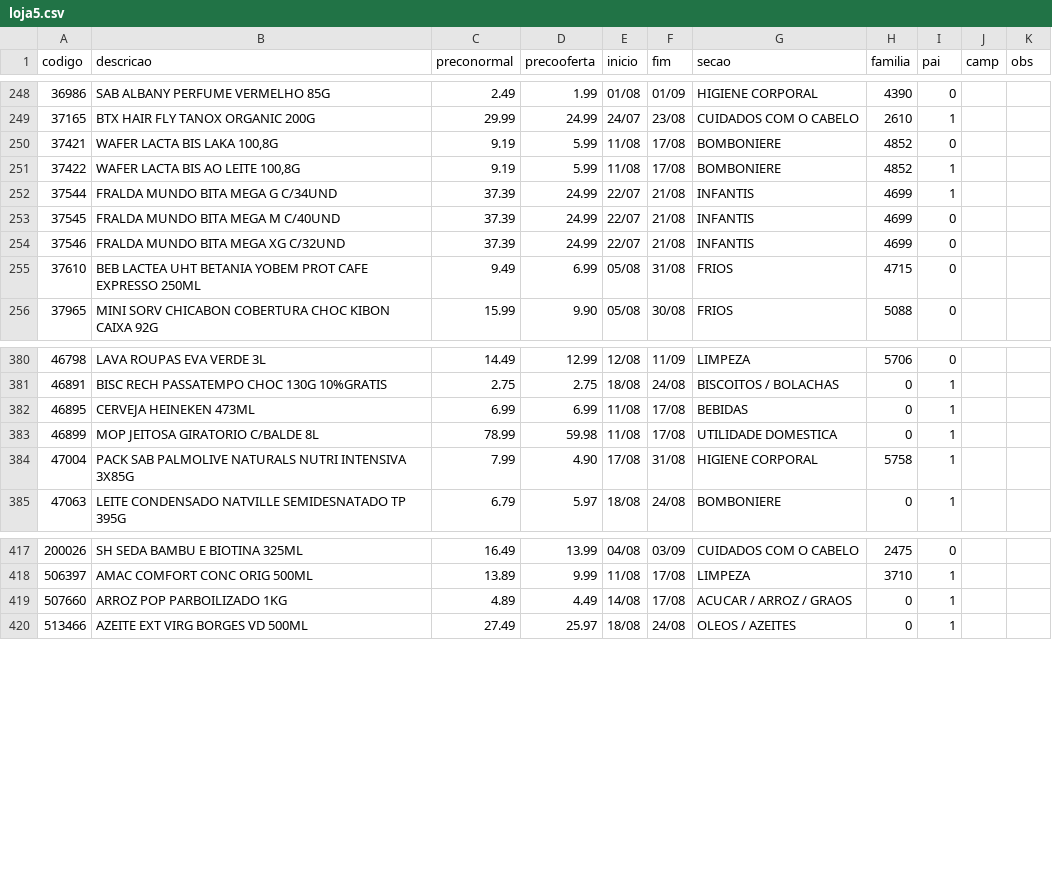
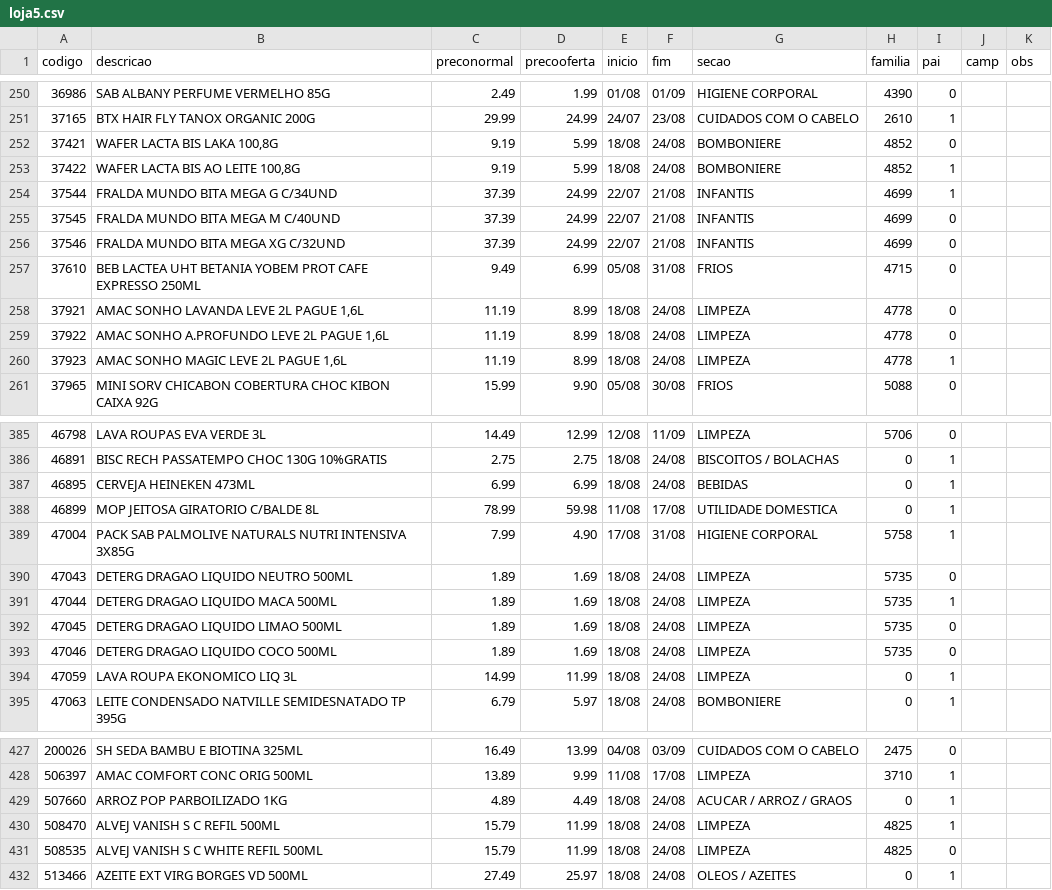
Before and after one commit to luciano504/placas, a CSV file: data/loja5.csv, drawn as a sheet; only a part is shown, gaps mark what is left out; the diff covers the shown part only.

```diff
--- a/data/loja5.csv
+++ b/data/loja5.csv
@@ -249,4 +251,4 @@ codigo,descricao,preconormal,precooferta,inicio,fim,secao,familia,pai,camp,obs
 37165,BTX HAIR FLY TANOX ORGANIC 200G,29.99,24.99,24/07,23/08,CUIDADOS COM O CABELO,2610,1,,
-37421,"WAFER LACTA BIS LAKA 100,8G",9.19,5.99,11/08,17/08,BOMBONIERE,4852,0,,
-37422,"WAFER LACTA BIS AO LEITE 100,8G",9.19,5.99,11/08,17/08,BOMBONIERE,4852,1,,
+37421,"WAFER LACTA BIS LAKA 100,8G",9.19,5.99,18/08,24/08,BOMBONIERE,4852,0,,
+37422,"WAFER LACTA BIS AO LEITE 100,8G",9.19,5.99,18/08,24/08,BOMBONIERE,4852,1,,
 37544,FRALDA MUNDO BITA MEGA G C/34UND,37.39,24.99,22/07,21/08,INFANTIS,4699,1,,
@@ -255,2 +257,5 @@ codigo,descricao,preconormal,precooferta,inicio,fim,secao,familia,pai,camp,obs
 37610,BEB LACTEA UHT BETANIA YOBEM PROT CAFE EXPRESSO 250ML,9.49,6.99,05/08,31/08,FRIOS,4715,0,,
+37921,"AMAC SONHO LAVANDA LEVE 2L PAGUE 1,6L",11.19,8.99,18/08,24/08,LIMPEZA,4778,0,,
+37922,"AMAC SONHO A.PROFUNDO LEVE 2L PAGUE 1,6L",11.19,8.99,18/08,24/08,LIMPEZA,4778,0,,
+37923,"AMAC SONHO MAGIC LEVE 2L PAGUE 1,6L",11.19,8.99,18/08,24/08,LIMPEZA,4778,1,,
 37965,MINI SORV CHICABON COBERTURA CHOC KIBON CAIXA 92G,15.99,9.90,05/08,30/08,FRIOS,5088,0,,
@@ -381,5 +386,10 @@ codigo,descricao,preconormal,precooferta,inicio,fim,secao,familia,pai,camp,obs
 46891,BISC RECH PASSATEMPO CHOC 130G 10%GRATIS,2.75,2.75,18/08,24/08,BISCOITOS / BOLACHAS,0,1,,
-46895,CERVEJA HEINEKEN 473ML,6.99,6.99,11/08,17/08,BEBIDAS,0,1,,
+46895,CERVEJA HEINEKEN 473ML,6.99,6.99,18/08,24/08,BEBIDAS,0,1,,
 46899,MOP JEITOSA GIRATORIO C/BALDE 8L,78.99,59.98,11/08,17/08,UTILIDADE DOMESTICA,0,1,,
 47004,PACK SAB PALMOLIVE NATURALS NUTRI INTENSIVA 3X85G,7.99,4.90,17/08,31/08,HIGIENE CORPORAL,5758,1,,
+47043,DETERG DRAGAO LIQUIDO NEUTRO 500ML,1.89,1.69,18/08,24/08,LIMPEZA,5735,0,,
+47044,DETERG DRAGAO LIQUIDO MACA 500ML,1.89,1.69,18/08,24/08,LIMPEZA,5735,1,,
+47045,DETERG DRAGAO LIQUIDO LIMAO 500ML,1.89,1.69,18/08,24/08,LIMPEZA,5735,0,,
+47046,DETERG DRAGAO LIQUIDO COCO 500ML,1.89,1.69,18/08,24/08,LIMPEZA,5735,0,,
+47059,LAVA ROUPA EKONOMICO LIQ 3L,14.99,11.99,18/08,24/08,LIMPEZA,0,1,,
 47063,LEITE CONDENSADO NATVILLE SEMIDESNATADO TP 395G,6.79,5.97,18/08,24/08,BOMBONIERE,0,1,,
@@ -418,3 +428,5 @@ codigo,descricao,preconormal,precooferta,inicio,fim,secao,familia,pai,camp,obs
 506397,AMAC COMFORT CONC ORIG 500ML,13.89,9.99,11/08,17/08,LIMPEZA,3710,1,,
-507660,ARROZ POP PARBOILIZADO 1KG,4.89,4.49,14/08,17/08,ACUCAR / ARROZ / GRAOS,0,1,,
+507660,ARROZ POP PARBOILIZADO 1KG,4.89,4.49,18/08,24/08,ACUCAR / ARROZ / GRAOS,0,1,,
+508470,ALVEJ VANISH S C REFIL 500ML,15.79,11.99,18/08,24/08,LIMPEZA,4825,1,,
+508535,ALVEJ VANISH S C WHITE REFIL 500ML,15.79,11.99,18/08,24/08,LIMPEZA,4825,0,,
 513466,AZEITE EXT VIRG BORGES VD 500ML,27.49,25.97,18/08,24/08,OLEOS / AZEITES,0,1,,
```
Also changed, not shown: 2 added rows and 18 edited cells elsewhere in this file, data/loja1.csv, data/loja2.csv, 4 other files.
